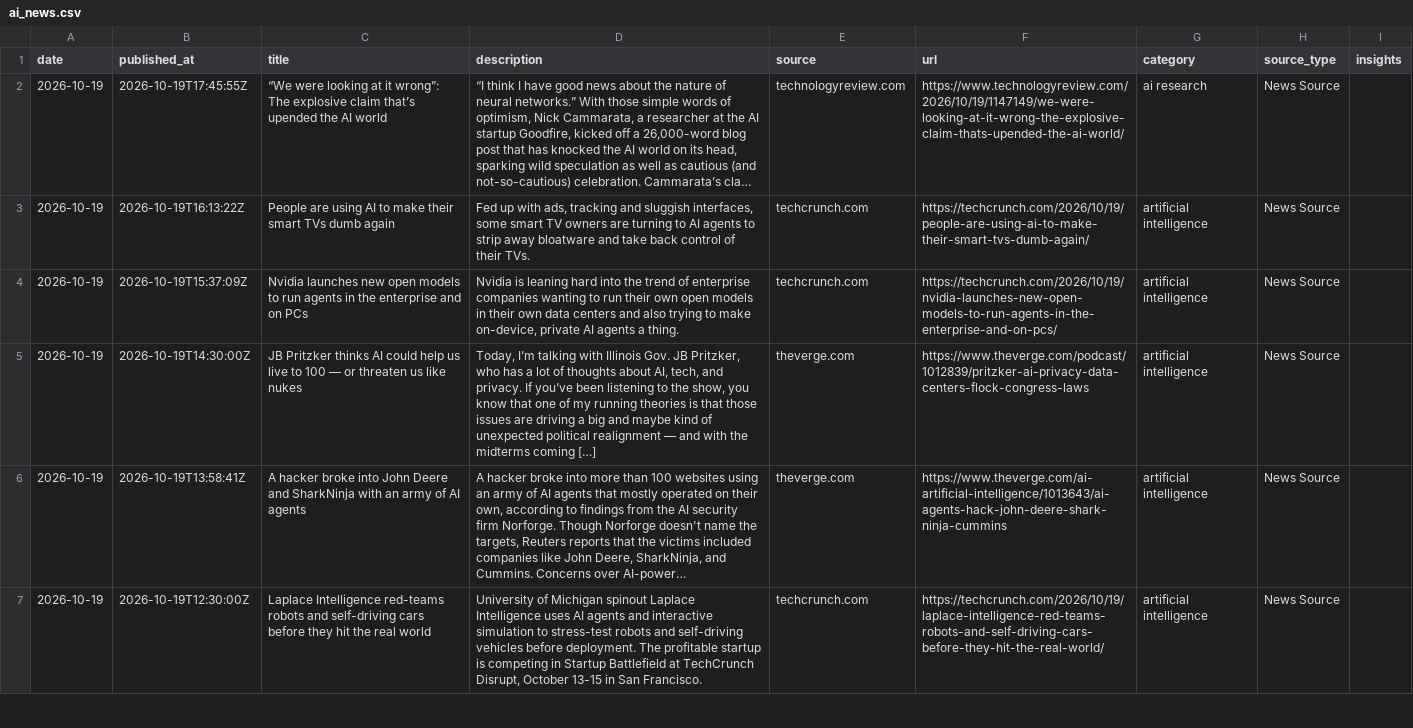
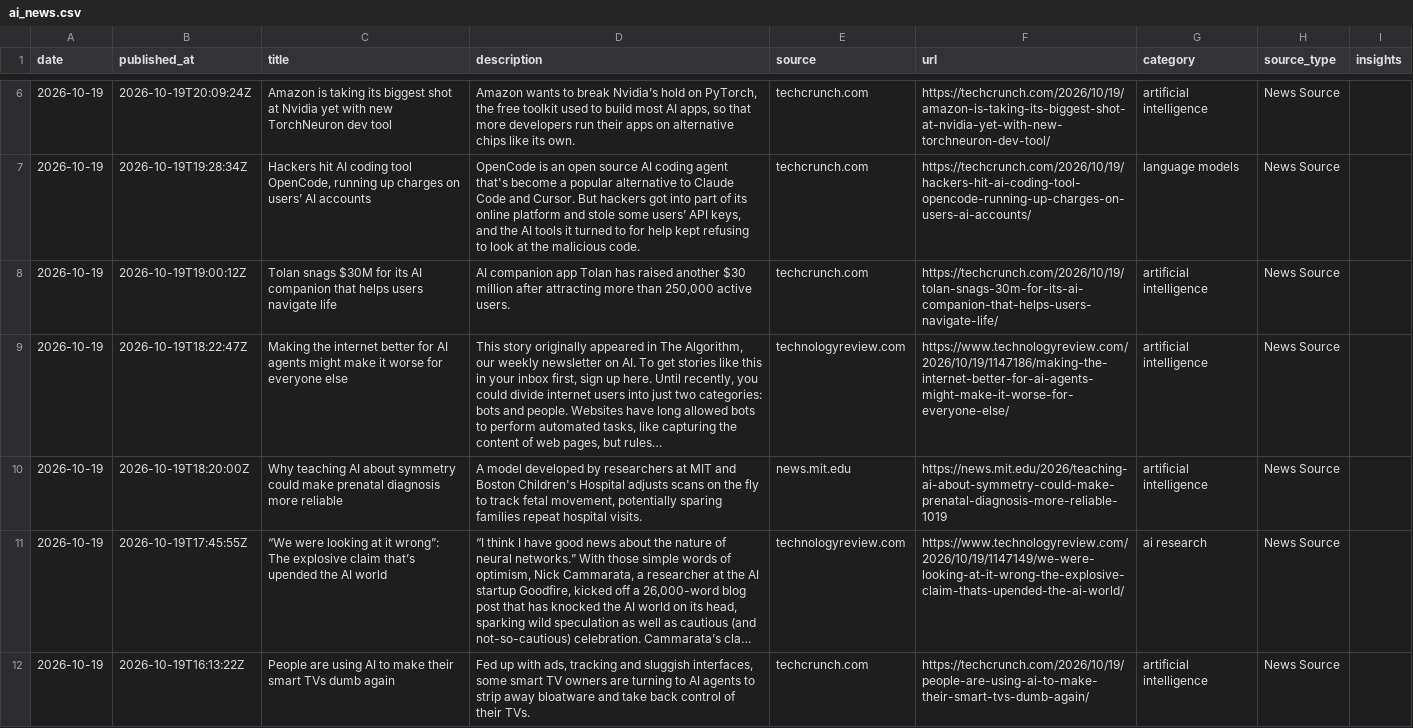
Before and after one commit to StevieSimsII/AiNewsDaily, a CSV file: docs/data/ai_news.csv, drawn as a sheet; only a part is shown, gaps mark what is left out; the shorter side is filled out with more unchanged rows; long unchanged cells end in …; the diff covers the shown part only; the diff names each change by its address in the sheet, - before the commit and + after, or states it on an @@ line.

```diff
--- a/docs/data/ai_news.csv
+++ b/docs/data/ai_news.csv
+row 6: 2026-10-19 | 2026-10-19T20:09:24Z | Amazon is taking its biggest shot at Nvidia yet with new TorchNeuron dev tool | Amazon wants to break Nvidia’s hold on PyTorch, the free toolkit used to build most AI apps, so that more developers run their apps on alternative chips like its own. | techcrunch.com | https://techcrunch.com/2026/10/19/amazon-is-taking-its-biggest-shot-at-nvidia-yet-with-new-torchneuron-dev-tool/ | artificial intelligence | News Source
+row 7: 2026-10-19 | 2026-10-19T19:28:34Z | Hackers hit AI coding tool OpenCode, running up charges on users’ AI accounts | OpenCode is an open source AI coding agent that's become a popular alternative to Claude Code and Cursor. But hackers got into part of its online platform and stole some users’ API keys, and the AI tools it turned to for help kept refusing to look at the malicious code. | techcrunch.com | https://techcrunch.com/2026/10/19/hackers-hit-ai-coding-tool-opencode-running-up-charges-on-users-ai-accounts/ | language models | News Source
+row 8: 2026-10-19 | 2026-10-19T19:00:12Z | Tolan snags $30M for its AI companion that helps users navigate life | AI companion app Tolan has raised another $30 million after attracting more than 250,000 active users. | techcrunch.com | https://techcrunch.com/2026/10/19/tolan-snags-30m-for-its-ai-companion-that-helps-users-navigate-life/ | artificial intelligence | News Source
+row 9: 2026-10-19 | 2026-10-19T18:22:47Z | Making the internet better for AI agents might make it worse for everyone else | This story originally appeared in The Algorithm, our weekly newsletter on AI. To get stories like this in your inbox first, sign up here. Until recently, you could divide internet users into just two categories: bots and people. Websites have long allowed bots to perform automated tasks, like capturing the content of web pages, but rules… | technologyreview.com | https://www.technologyreview.com/2026/10/19/1147186/making-the-internet-better-for-ai-agents-might-make-it-worse-for-everyone-else/ | artificial intelligence | News Source
+row 10: 2026-10-19 | 2026-10-19T18:20:00Z | Why teaching AI about symmetry could make prenatal diagnosis more reliable | A model developed by researchers at MIT and Boston Children's Hospital adjusts scans on the fly to track fetal movement, potentially sparing families repeat hospital visits. | news.mit.edu | https://news.mit.edu/2026/teaching-ai-about-symmetry-could-make-prenatal-diagnosis-more-reliable-1019 | artificial intelligence | News Source
```
Also changed, not shown: 4 added rows elsewhere in this file, 4 other files.
